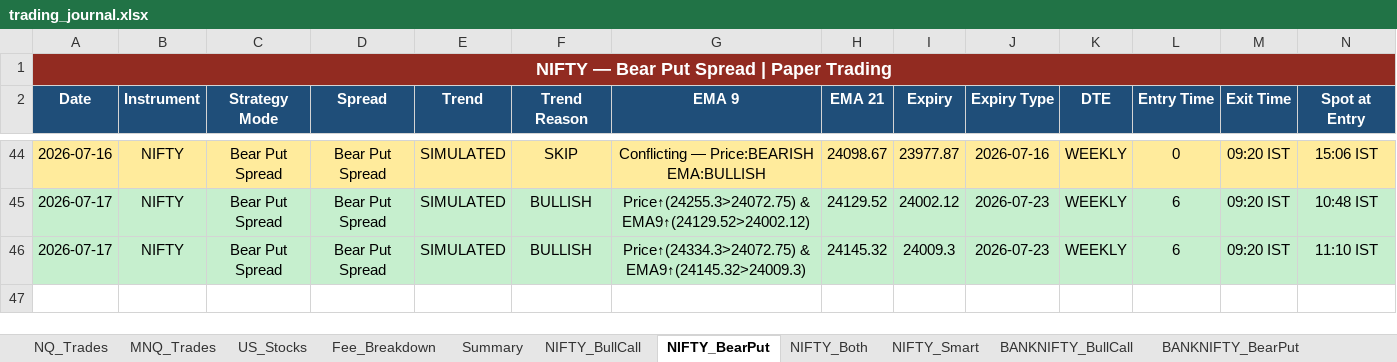
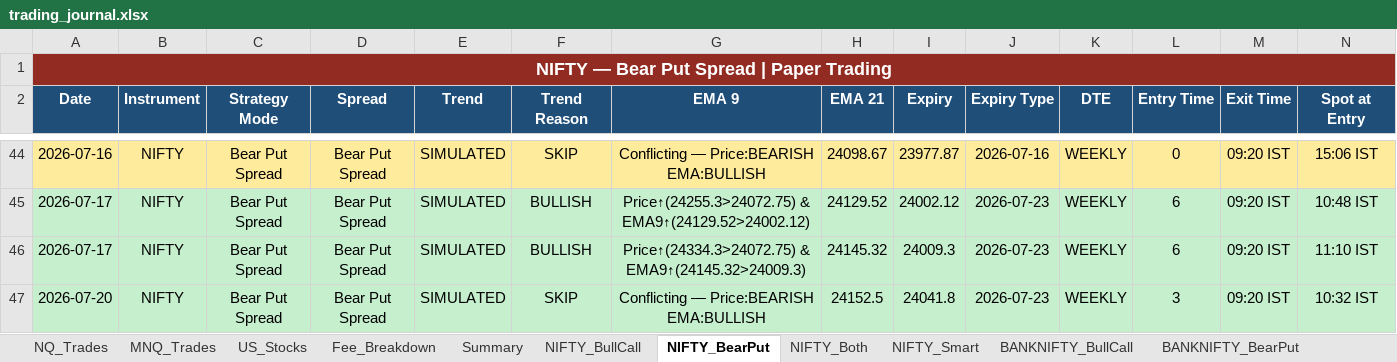
Before and after one commit to Abu086/nq-mnq-bot, an Excel workbook: trading_journal.xlsx, sheet NIFTY_BearPut, drawn as a sheet; only a part is shown, gaps mark what is left out; values as stored, in another font and other column widths than the file's, no borders; rows hold the shown columns only; the diff names each change by its address in the sheet, - before the commit and + after, or states it on an @@ line.

```diff
--- a/trading_journal.xlsx (sheet NIFTY_BearPut)
+++ b/trading_journal.xlsx (sheet NIFTY_BearPut)
+row 47: 2026-07-20 | NIFTY | Bear Put Spread | Bear Put Spread | SIMULATED | SKIP | Conflicting — Price:BEARISH EMA:BULLISH | 24152.5 | 24041.8 | 2026-07-23 | WEEKLY | 3 | 09:20 IST | 10:32 IST
```
Also changed, not shown: sheet NIFTY_Both, sheet BANKNIFTY_Both, sheet NIFTY_BullCall, sheet BANKNIFTY_BearPut, sheet BANKNIFTY_BullCall, sheet NQ_Trades, 3 more sheets, 2 other files.
